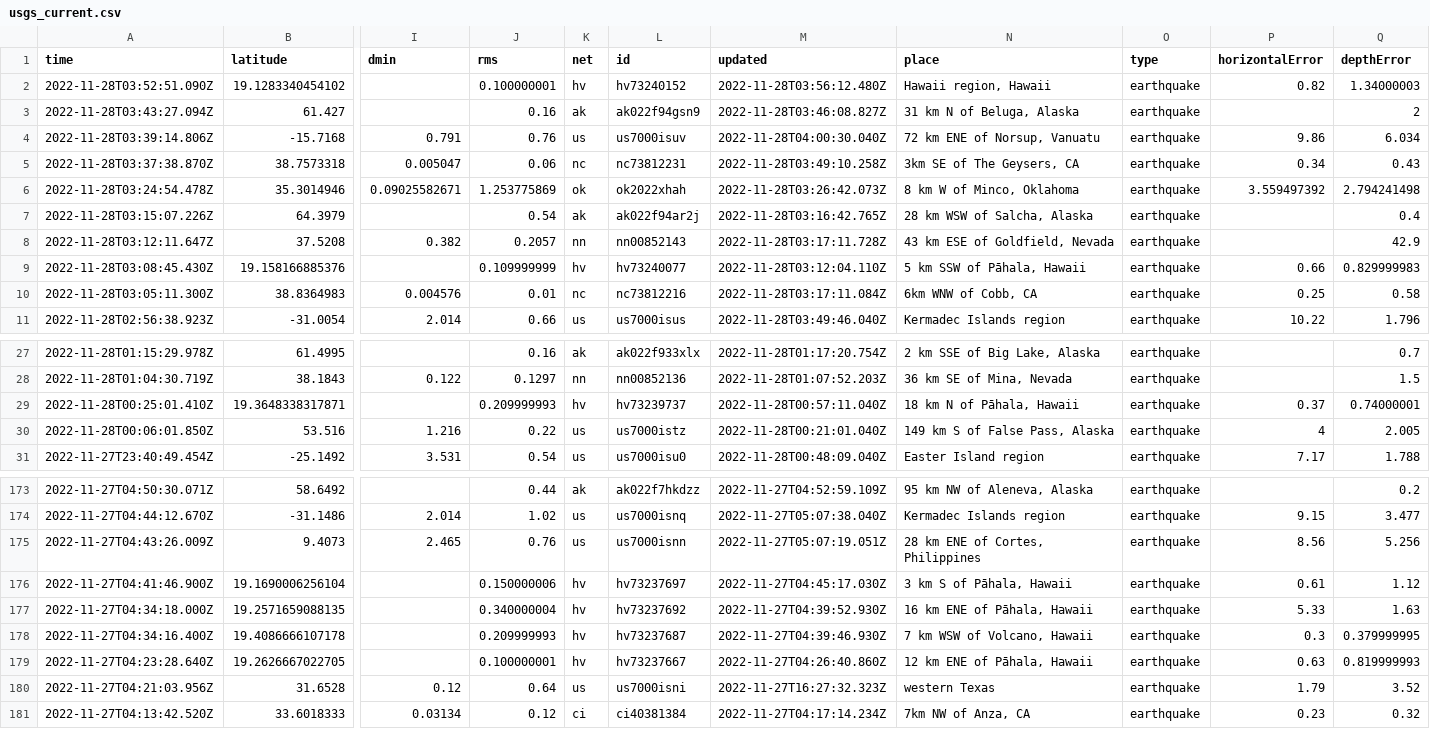
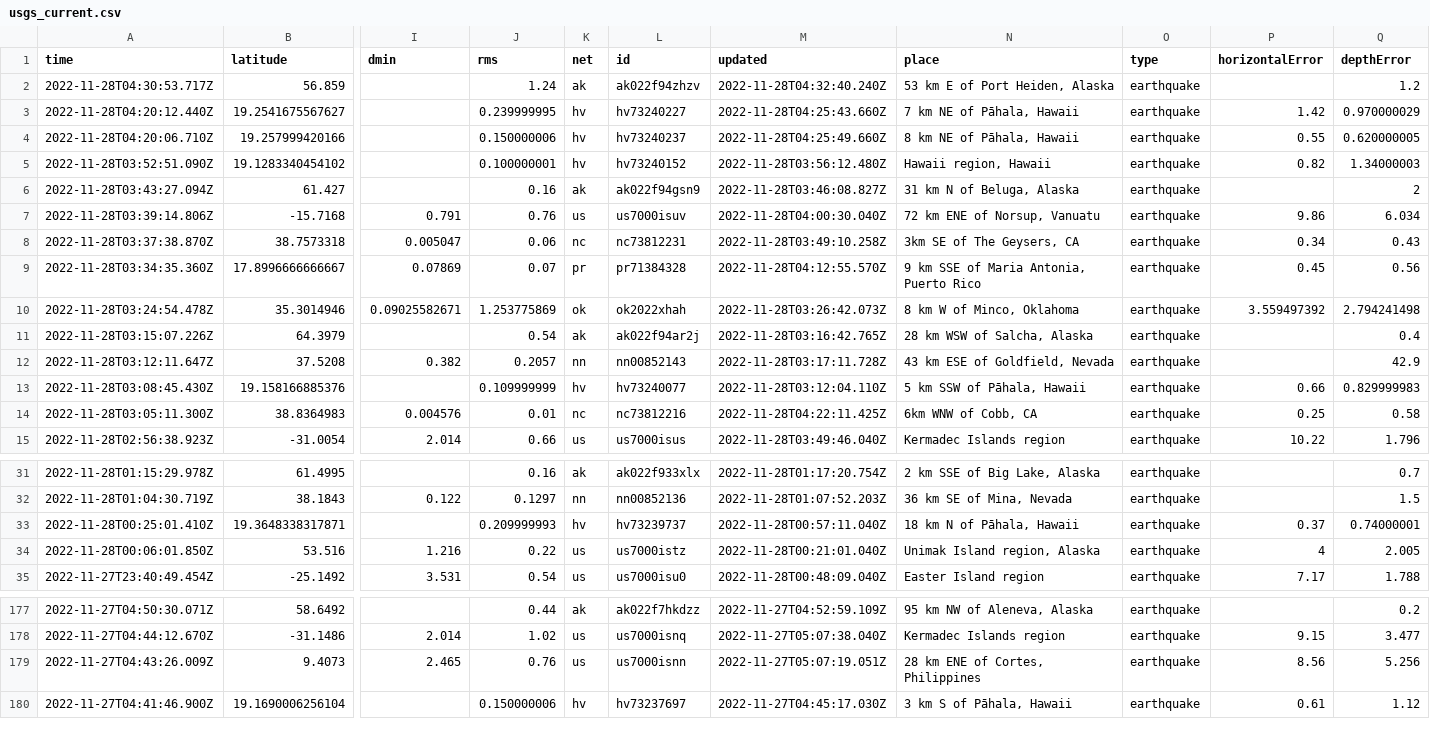
Before and after one commit to katielicari/nicar22-github-action, a CSV file: usgs_current.csv, drawn as a sheet; only a part is shown, gaps mark what is left out; removed rows and columns are numbered as before the commit, all else as after; rows hold the shown columns only; the diff names each change by its address in the sheet, - before the commit and + after, or states it on an @@ line.

```diff
--- a/usgs_current.csv
+++ b/usgs_current.csv
+row 2: 2022-11-28T04:30:53.717Z | 56.859 |  | 1.24 | ak | ak022f94zhzv | 2022-11-28T04:32:40.240Z | 53 km E of Port Heiden, Alaska | earthquake |  | 1.2
+row 3: 2022-11-28T04:20:12.440Z | 19.2541675567627 |  | 0.239999995 | hv | hv73240227 | 2022-11-28T04:25:43.660Z | 7 km NE of Pāhala, Hawaii | earthquake | 1.42 | 0.970000029
+row 4: 2022-11-28T04:20:06.710Z | 19.257999420166 |  | 0.150000006 | hv | hv73240237 | 2022-11-28T04:25:49.660Z | 8 km NE of Pāhala, Hawaii | earthquake | 0.55 | 0.620000005
+row 9: 2022-11-28T03:34:35.360Z | 17.8996666666667 | 0.07869 | 0.07 | pr | pr71384328 | 2022-11-28T04:12:55.570Z | 9 km SSE of Maria Antonia, Puerto Rico | earthquake | 0.45 | 0.56
-M14 (updated): 2022-11-28T03:17:11.084Z
+M14 (updated): 2022-11-28T04:22:11.425Z
-N34 (place): 149 km S of False Pass, Alaska
+N34 (place): Unimak Island region, Alaska
-row 177: 2022-11-27T04:34:18.000Z | 19.2571659088135 |  | 0.340000004 | hv | hv73237692 | 2022-11-27T04:39:52.930Z | 16 km ENE of Pāhala, Hawaii | earthquake | 5.33 | 1.63
-row 178: 2022-11-27T04:34:16.400Z | 19.4086666107178 |  | 0.209999993 | hv | hv73237687 | 2022-11-27T04:39:46.930Z | 7 km WSW of Volcano, Hawaii | earthquake | 0.3 | 0.379999995
-row 179: 2022-11-27T04:23:28.640Z | 19.2626667022705 |  | 0.100000001 | hv | hv73237667 | 2022-11-27T04:26:40.860Z | 12 km ENE of Pāhala, Hawaii | earthquake | 0.63 | 0.819999993
-row 180: 2022-11-27T04:21:03.956Z | 31.6528 | 0.12 | 0.64 | us | us7000isni | 2022-11-27T16:27:32.323Z | western Texas | earthquake | 1.79 | 3.52
-row 181: 2022-11-27T04:13:42.520Z | 33.6018333 | 0.03134 | 0.12 | ci | ci40381384 | 2022-11-27T04:17:14.234Z | 7km NW of Anza, CA | earthquake | 0.23 | 0.32
```
